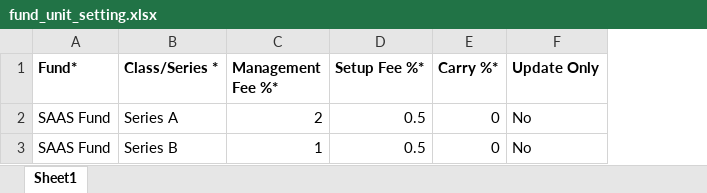
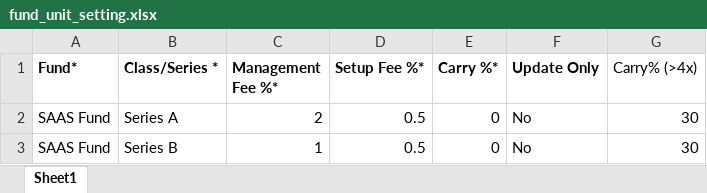
Before and after one commit to sampadadiwan/IRM_CompanyMain, an Excel workbook: public/sample_uploads/fund_unit_setting.xlsx, sheet Sheet1, drawn as a sheet; values as stored, in another font and other column widths than the file's, no borders; the diff names each change by its address in the sheet, - before the commit and + after, or states it on an @@ line.

```diff
--- a/public/sample_uploads/fund_unit_setting.xlsx (sheet Sheet1)
+++ b/public/sample_uploads/fund_unit_setting.xlsx (sheet Sheet1)
+column G (Carry% (>4x)), rows 2-3: 30 | 30
```
Also changed, not shown: 6 other files.
